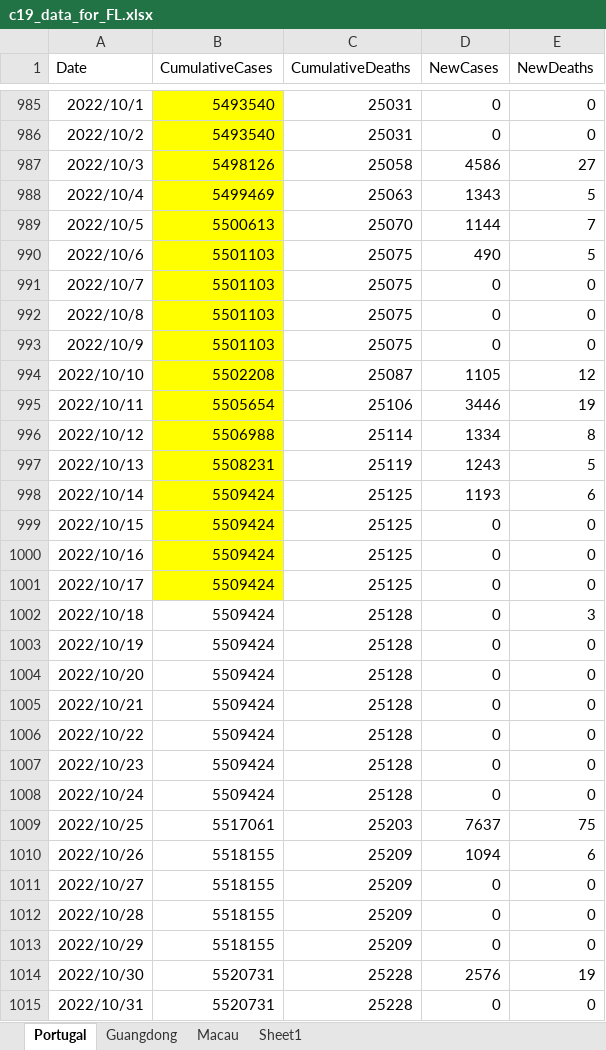
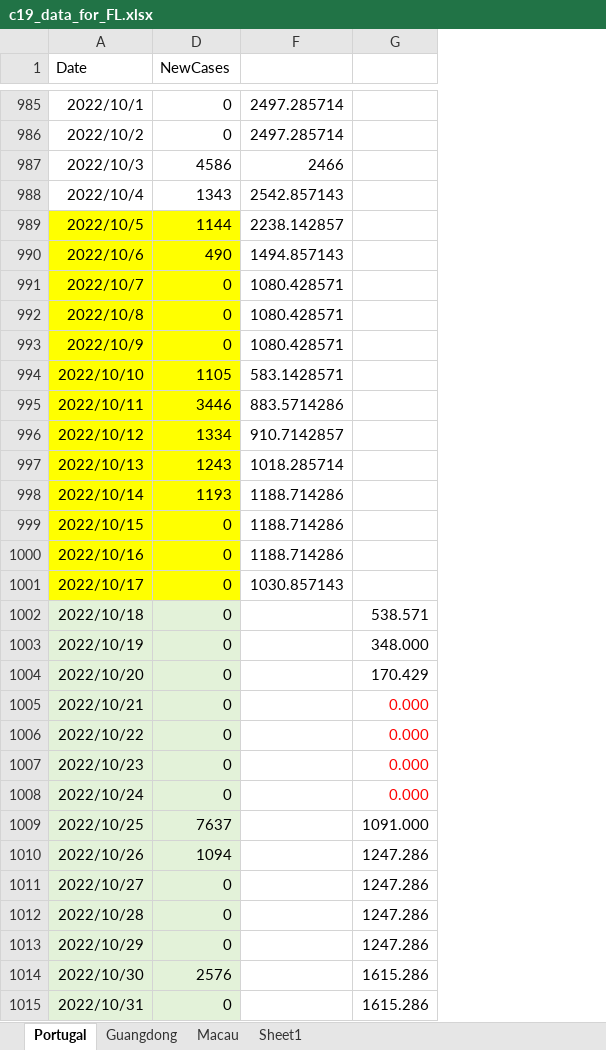
Before and after one commit to ruibinliu/flwr-experiment, an Excel workbook: data/input/c19_data_for_FL.xlsx, sheet Portugal, drawn as a sheet; only a part is shown, gaps mark what is left out; values as stored, in another font and other column widths than the file's, no borders; charts and pictures not drawn; removed rows and columns are numbered as before the commit, all else as after; the diff covers the shown part only; the diff names each change by its address in the sheet, - before the commit and + after, or states it on an @@ line.

```diff
--- a/data/input/c19_data_for_FL.xlsx (sheet Portugal)
+++ b/data/input/c19_data_for_FL.xlsx (sheet Portugal)
@@ column B (CumulativeCases) hidden, rows 985-1015: 5493540 | 5493540 | 5498126 | 5499469 | 5500613 | 5501103 | 5501103 | 5501103 | 5501103 | 5502208 | 5505654 | 5506988 | 5508231 | 5509424 | 5509424 | 5509424 | 5509424 | 5509424 | 5509424 | 5509424 | 5509424 | 5509424 | 5509424 | 5509424 | 5517061 | 5518155 | 5518155 | 5518155 | 5518155 | 5520731 | 5520731 @@
@@ column C (CumulativeDeaths) hidden, rows 985-1015: 25031 | 25031 | 25058 | 25063 | 25070 | 25075 | 25075 | 25075 | 25075 | 25087 | 25106 | 25114 | 25119 | 25125 | 25125 | 25125 | 25125 | 25128 | 25128 | 25128 | 25128 | 25128 | 25128 | 25128 | 25203 | 25209 | 25209 | 25209 | 25209 | 25228 | 25228 @@
@@ column E (NewDeaths) hidden, rows 985-1015: 0 | 0 | 27 | 5 | 7 | 5 | 0 | 0 | 0 | 12 | 19 | 8 | 5 | 6 | 0 | 0 | 0 | 3 | 0 | 0 | 0 | 0 | 0 | 0 | 75 | 6 | 0 | 0 | 0 | 19 | 0 @@
+column F, rows 985-1001: 2497.285714 | 2497.285714 | 2466 | 2542.857143 | 2238.142857 | 1494.857143 | 1080.428571 | 1080.428571 | 1080.428571 | 583.1428571 | 883.5714286 | 910.7142857 | 1018.285714 | 1188.714286 | 1188.714286 | 1188.714286 | 1030.857143
+column G, rows 1002-1015: 538.571 | 348.000 | 170.429 | 0.000 | 0.000 | 0.000 | 0.000 | 1091.000 | 1247.286 | 1247.286 | 1247.286 | 1247.286 | 1615.286 | 1615.286
-A989:A1001 fill: none
+A989:A1001 fill: #FFFF00
-D989:D1001 fill: none
+D989:D1001 fill: #FFFF00
-A1002:A1015 fill: none
+A1002:A1015 fill: #E3F2D9
-D1002:D1015 fill: none
+D1002:D1015 fill: #E3F2D9
```
Also changed, not shown: cell formats elsewhere in this sheet, charts or pictures, 7 other files.
